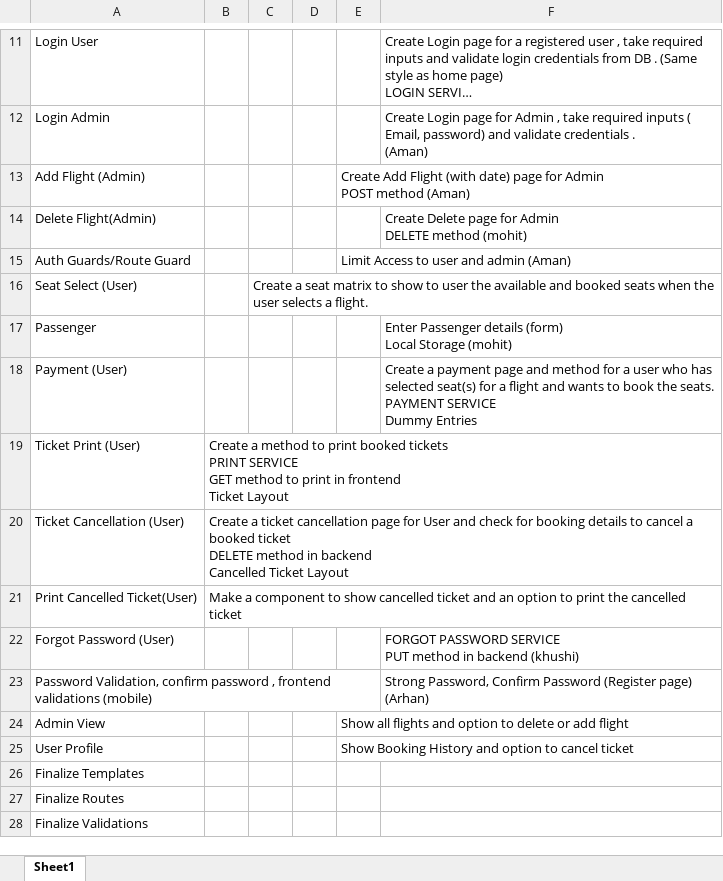
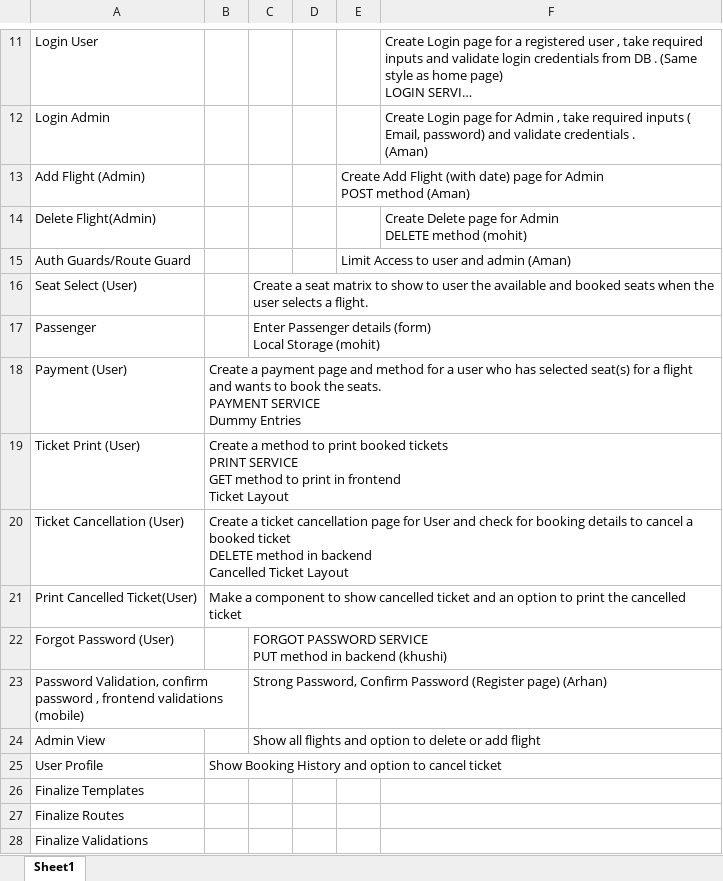
Before and after one commit to Aman270399/GladDemo, an Excel workbook: New Microsoft Excel Worksheet.xlsx, sheet Sheet1, drawn as a sheet; only a part is shown, gaps mark what is left out; long unchanged cells end in …; values as stored, in another font and other column widths than the file's, no borders; ↵ is a line break in a cell; the diff names each change by its address in the sheet, - before the commit and + after, or states it on an @@ line.

```diff
--- a/New Microsoft Excel Worksheet.xlsx (sheet Sheet1)
+++ b/New Microsoft Excel Worksheet.xlsx (sheet Sheet1)
-C17: (empty)
+C17: Enter Passenger details (form) ↵ Local Storage (mohit)
-F17: Enter Passenger details (form) ↵ Local Storage (mohit)
+F17: (empty)
-B18: (empty)
+B18: Create a payment page and method for a user who has selected seat(s) for a flight and wants to book the seats. ↵ PAYMENT SERVICE ↵ Dummy Entries
-F18: Create a payment page and method for a user who has selected seat(s) for a flight and wants to book the seats. ↵ PAYMENT SERVICE ↵ Dummy Entries
+F18: (empty)
-C22: (empty)
+C22: FORGOT PASSWORD SERVICE ↵ PUT method in backend (khushi)
-F22: FORGOT PASSWORD SERVICE ↵ PUT method in backend (khushi)
+F22: (empty)
-C23: (empty)
+C23: Strong Password, Confirm Password (Register page) (Arhan)
-F23: Strong Password, Confirm Password (Register page) (Arhan)
+F23: (empty)
-C24: (empty)
+C24: Show all flights and option to delete or add flight
-E24: Show all flights and option to delete or add flight
+E24: (empty)
-B25: (empty)
+B25: Show Booking History and option to cancel ticket
-E25: Show Booking History and option to cancel ticket
+E25: (empty)
```
Also changed, not shown: 30 other files.
